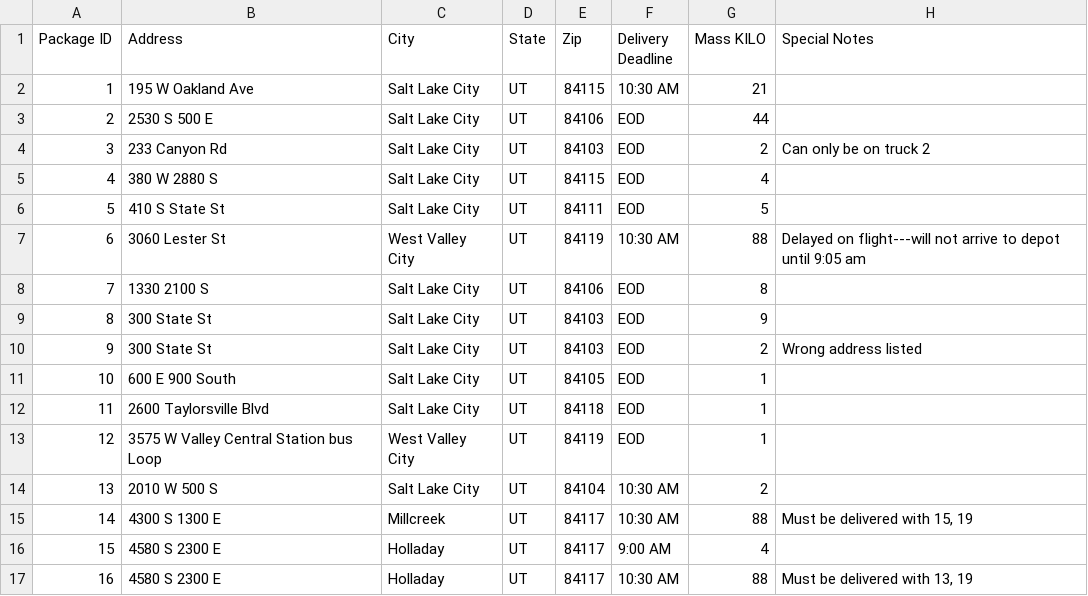
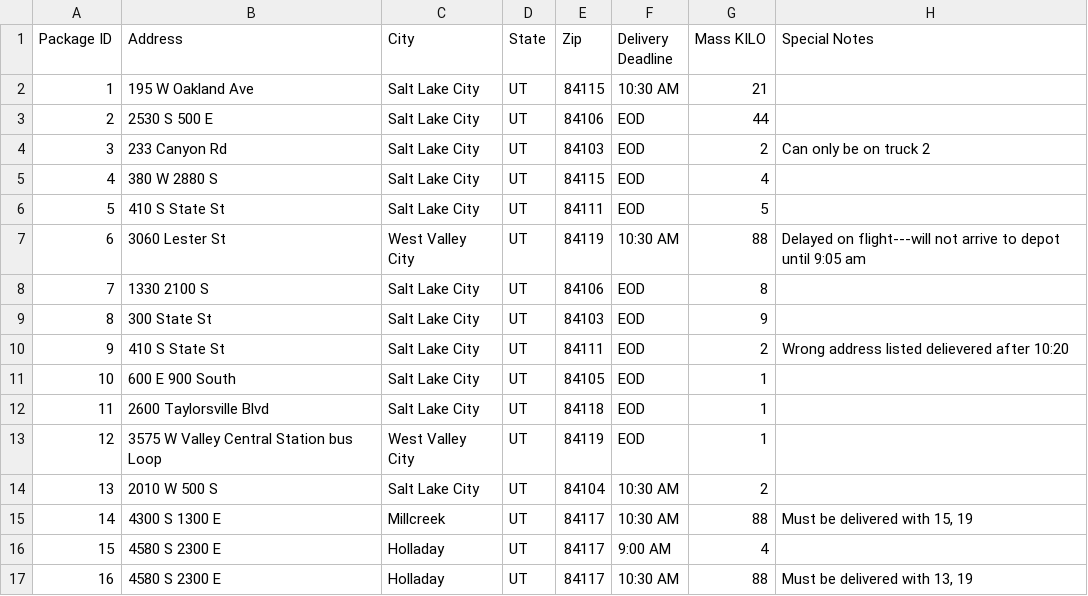
Before and after one commit to JackMcAllister/C950-Data-Structures-and-Algorithms-II, a CSV file: PackageFile_CSV.csv, drawn as a sheet; only a part is shown.

```diff
--- a/PackageFile_CSV.csv
+++ b/PackageFile_CSV.csv
@@ -9,3 +9,3 @@ Package ID,Address,City ,State,Zip,Delivery Deadline,Mass KILO,Special Notes
 8,300 State St,Salt Lake City,UT,84103,EOD,9,
-9,300 State St,Salt Lake City,UT,84103,EOD,2,Wrong address listed
+9,410 S State St,Salt Lake City,UT,84111,EOD,2,Wrong address listed delievered after 10:20
 10,600 E 900 South,Salt Lake City,UT,84105,EOD,1,
```
Also changed, not shown: DistanceTable.csv, 4 other files.
